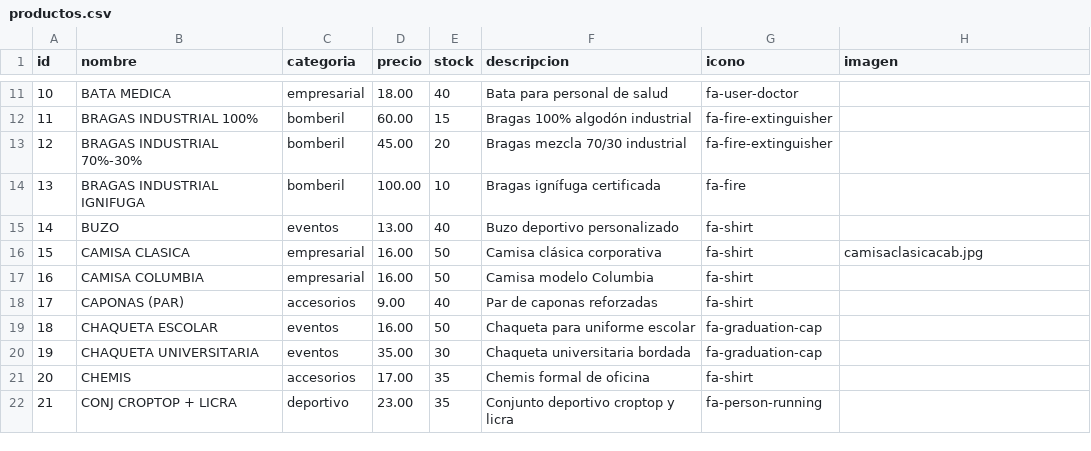
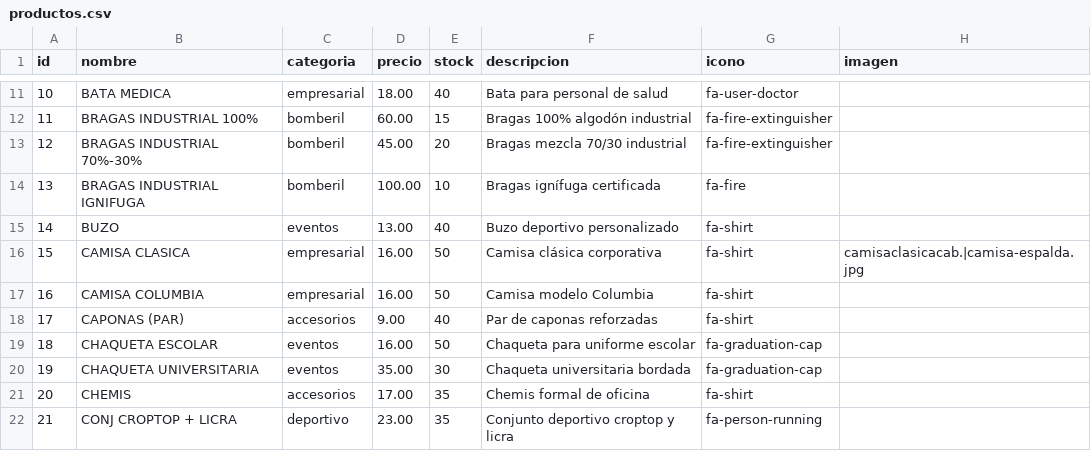
Before and after one commit to ronaldlsalazar-ship-it/tienda-cpunto50, a CSV file: data/productos.csv, drawn as a sheet; only a part is shown, gaps mark what is left out.

Commit message:
Update image filenames for CAMISA CLASICA

```diff
--- a/data/productos.csv
+++ b/data/productos.csv
@@ -15,3 +15,3 @@ id,nombre,categoria,precio,stock,descripcion,icono,imagen
 14,BUZO,eventos,13.00,40,Buzo deportivo personalizado,fa-shirt
-15,CAMISA CLASICA,empresarial,16.00,50,Camisa clásica corporativa,fa-shirt,camisaclasicacab.jpg
+15,CAMISA CLASICA,empresarial,16.00,50,Camisa clásica corporativa,fa-shirt,camisaclasicacab.|camisa-espalda.jpg
 16,CAMISA COLUMBIA,empresarial,16.00,50,Camisa modelo Columbia,fa-shirt
```
